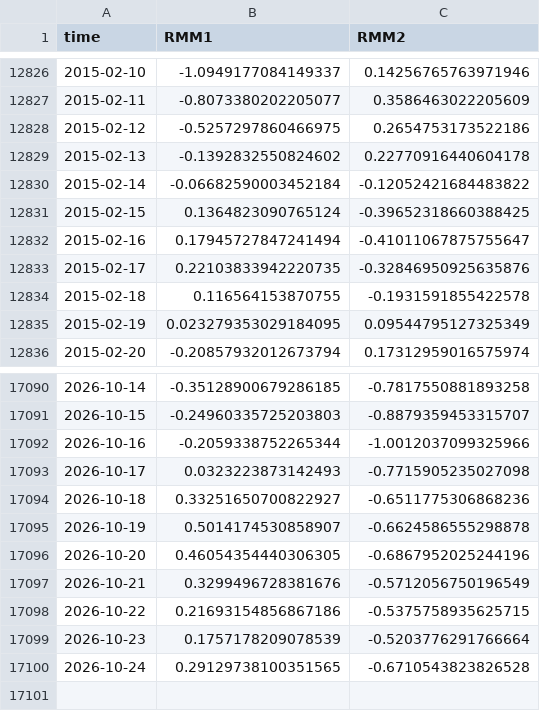
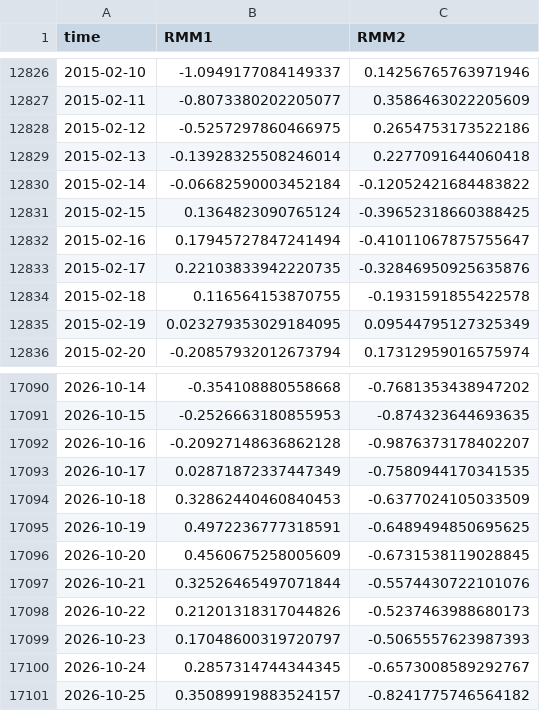
Before and after one commit to geovanecarlos/APP-INDEX, a CSV file: dataset/RMM1_RMM2.csv, drawn as a sheet; only a part is shown, gaps mark what is left out; the diff covers the shown part only.

```diff
--- a/dataset/RMM1_RMM2.csv
+++ b/dataset/RMM1_RMM2.csv
@@ -12828,3 +12828,3 @@ time,RMM1,RMM2
 2015-02-12,-0.5257297860466975,0.2654753173522186
-2015-02-13,-0.1392832550824602,0.22770916440604178
+2015-02-13,-0.13928325508246014,0.2277091644060418
 2015-02-14,-0.06682590003452184,-0.12052421684483822
@@ -17090,11 +17090,12 @@ time,RMM1,RMM2
-2026-10-14,-0.35128900679286185,-0.7817550881893258
-2026-10-15,-0.24960335725203803,-0.8879359453315707
-2026-10-16,-0.2059338752265344,-1.0012037099325966
-2026-10-17,0.0323223873142493,-0.7715905235027098
-2026-10-18,0.33251650700822927,-0.6511775306868236
-2026-10-19,0.5014174530858907,-0.6624586555298878
-2026-10-20,0.46054354440306305,-0.6867952025244196
-2026-10-21,0.3299496728381676,-0.5712056750196549
-2026-10-22,0.21693154856867186,-0.5375758935625715
-2026-10-23,0.1757178209078539,-0.5203776291766664
-2026-10-24,0.29129738100351565,-0.6710543823826528
+2026-10-14,-0.354108880558668,-0.7681353438947202
+2026-10-15,-0.2526663180855953,-0.874323644693635
+2026-10-16,-0.20927148636862128,-0.9876373178402207
+2026-10-17,0.02871872337447349,-0.7580944170341535
+2026-10-18,0.32862440460840453,-0.6377024105033509
+2026-10-19,0.4972236777318591,-0.6489494850695625
+2026-10-20,0.4560675258005609,-0.6731538119028845
+2026-10-21,0.32526465497071844,-0.5574430722101076
+2026-10-22,0.21201318317044826,-0.5237463988680173
+2026-10-23,0.17048600319720797,-0.5065557623987393
+2026-10-24,0.2857314744344345,-0.6573008589292767
+2026-10-25,0.35089919883524157,-0.8241775746564182
```
Also changed, not shown: 96 edited cells elsewhere in this file, 2 other files.
